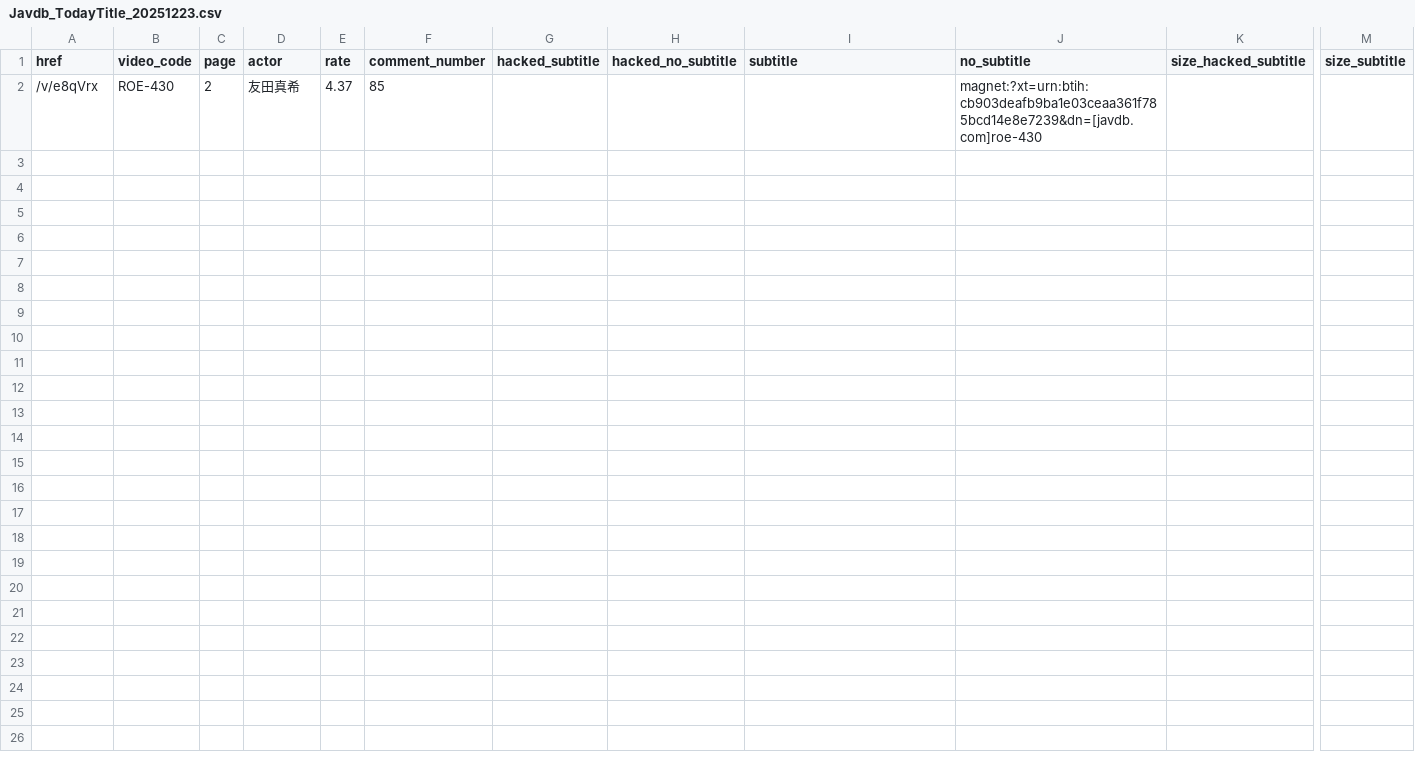
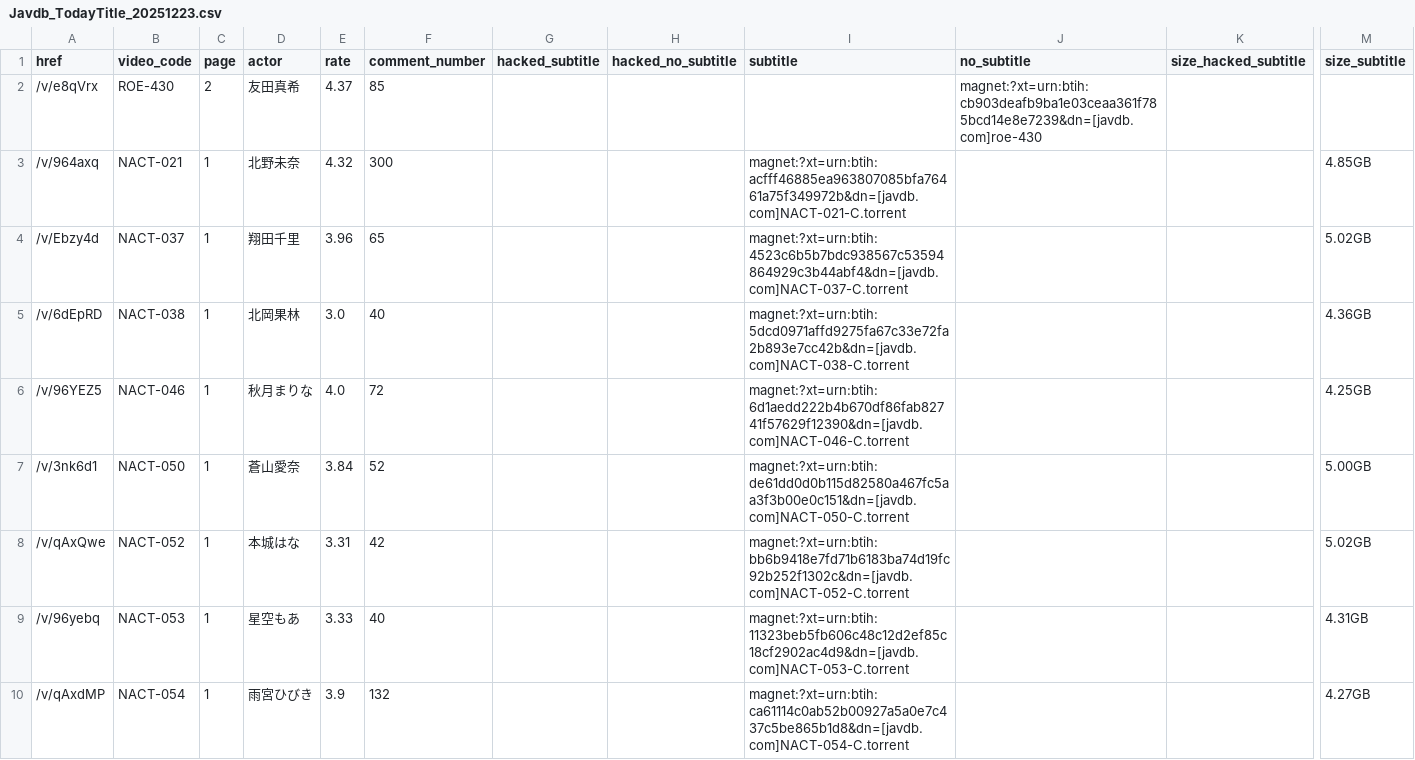
Before and after one commit to TongWu/JAVDB_AutoSpider, a CSV file: Daily Report/Javdb_TodayTitle_20251223.csv, drawn as a sheet; only a part is shown, gaps mark what is left out; rows hold the shown columns only; the diff covers the shown part only; the diff names each change by its address in the sheet, - before the commit and + after, or states it on an @@ line.

```diff
--- a/Daily Report/Javdb_TodayTitle_20251223.csv
+++ b/Daily Report/Javdb_TodayTitle_20251223.csv
+row 3: /v/964axq | NACT-021 | 1 | 北野未奈 | 4.32 | 300 |  |  | magnet:?xt=urn:btih:acfff46885ea963807085bfa76461a75f349972b&dn=[javdb.com]NACT-021-C.torrent |  |  | 4.85GB
+row 4: /v/Ebzy4d | NACT-037 | 1 | 翔田千里 | 3.96 | 65 |  |  | magnet:?xt=urn:btih:4523c6b5b7bdc938567c53594864929c3b44abf4&dn=[javdb.com]NACT-037-C.torrent |  |  | 5.02GB
+row 5: /v/6dEpRD | NACT-038 | 1 | 北岡果林 | 3.0 | 40 |  |  | magnet:?xt=urn:btih:5dcd0971affd9275fa67c33e72fa2b893e7cc42b&dn=[javdb.com]NACT-038-C.torrent |  |  | 4.36GB
+row 6: /v/96YEZ5 | NACT-046 | 1 | 秋月まりな | 4.0 | 72 |  |  | magnet:?xt=urn:btih:6d1aedd222b4b670df86fab82741f57629f12390&dn=[javdb.com]NACT-046-C.torrent |  |  | 4.25GB
+row 7: /v/3nk6d1 | NACT-050 | 1 | 蒼山愛奈 | 3.84 | 52 |  |  | magnet:?xt=urn:btih:de61dd0d0b115d82580a467fc5aa3f3b00e0c151&dn=[javdb.com]NACT-050-C.torrent |  |  | 5.00GB
+row 8: /v/qAxQwe | NACT-052 | 1 | 本城はな | 3.31 | 42 |  |  | magnet:?xt=urn:btih:bb6b9418e7fd71b6183ba74d19fc92b252f1302c&dn=[javdb.com]NACT-052-C.torrent |  |  | 5.02GB
+row 9: /v/96yebq | NACT-053 | 1 | 星空もあ | 3.33 | 40 |  |  | magnet:?xt=urn:btih:11323beb5fb606c48c12d2ef85c18cf2902ac4d9&dn=[javdb.com]NACT-053-C.torrent |  |  | 4.31GB
+row 10: /v/qAxdMP | NACT-054 | 1 | 雨宮ひびき | 3.9 | 132 |  |  | magnet:?xt=urn:btih:ca61114c0ab52b00927a5a0e7c437c5be865b1d8&dn=[javdb.com]NACT-054-C.torrent |  |  | 4.27GB
```
Also changed, not shown: 8 added rows elsewhere in this file.
